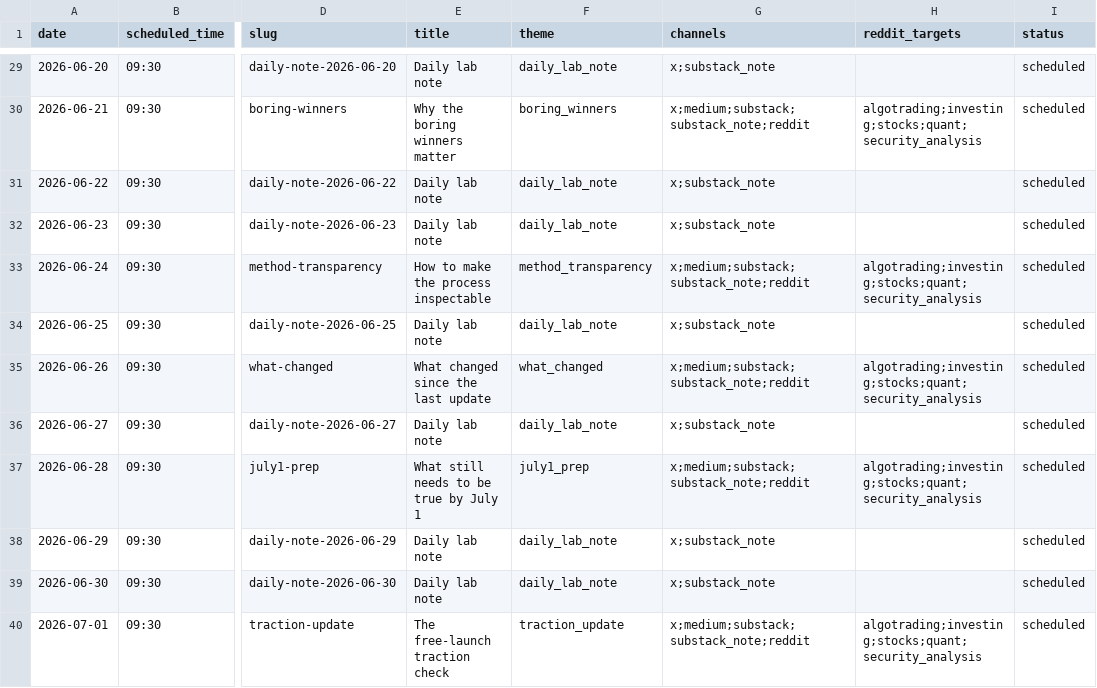
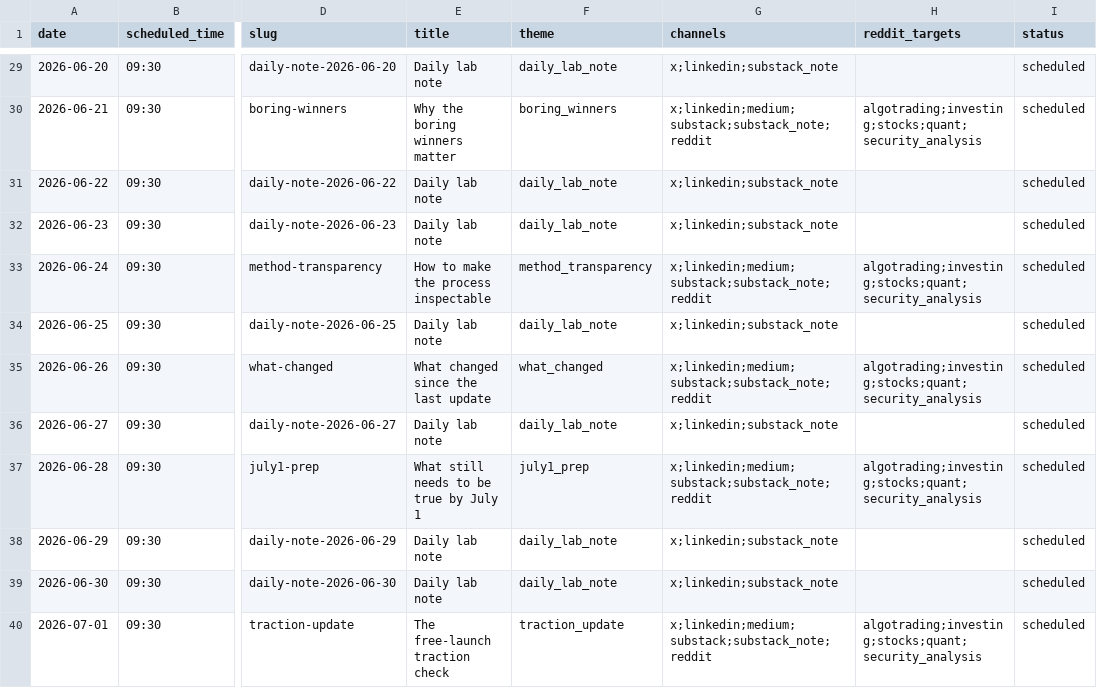
Before and after one commit to xianzuyang9-blip/sector-rotation-trader, a CSV file: marketing_schedule.csv, drawn as a sheet; only a part is shown, gaps mark what is left out; the diff covers the shown part only; the diff names each change by its address in the sheet, - before the commit and + after, or states it on an @@ line.

Commit message:
Add LinkedIn channel to StockArithm content bundles

```diff
--- a/marketing_schedule.csv
+++ b/marketing_schedule.csv
-G29 (channels): x;substack_note
+G29 (channels): x;linkedin;substack_note
-G30 (channels): x;medium;substack;substack_note;reddit
+G30 (channels): x;linkedin;medium;substack;substack_note;reddit
-G31:G32 (channels): x;substack_note
+G31:G32 (channels): x;linkedin;substack_note
-G33 (channels): x;medium;substack;substack_note;reddit
+G33 (channels): x;linkedin;medium;substack;substack_note;reddit
-G34 (channels): x;substack_note
+G34 (channels): x;linkedin;substack_note
-G35 (channels): x;medium;substack;substack_note;reddit
+G35 (channels): x;linkedin;medium;substack;substack_note;reddit
-G36 (channels): x;substack_note
+G36 (channels): x;linkedin;substack_note
-G37 (channels): x;medium;substack;substack_note;reddit
+G37 (channels): x;linkedin;medium;substack;substack_note;reddit
-G38:G39 (channels): x;substack_note
+G38:G39 (channels): x;linkedin;substack_note
-G40 (channels): x;medium;substack;substack_note;reddit
+G40 (channels): x;linkedin;medium;substack;substack_note;reddit
```
Also changed, not shown: 27 edited cells elsewhere in this file, 6 other files.
